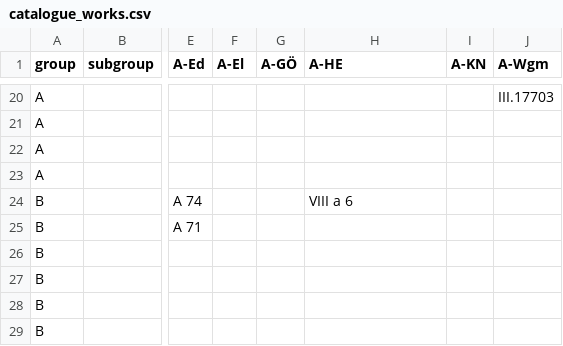
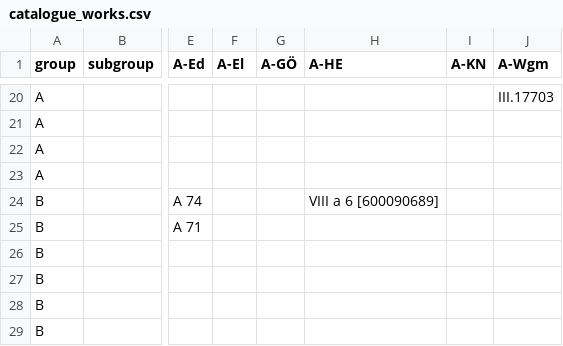
Before and after one commit to edition-esser-skala/werner-catalogue-of-works, a CSV file: data/catalogue_works.csv, drawn as a sheet; only a part is shown, gaps mark what is left out; the diff names each change by its address in the sheet, - before the commit and + after, or states it on an @@ line.

Commit message:
fixes shelfmark

```diff
--- a/data/catalogue_works.csv
+++ b/data/catalogue_works.csv
-H24 (A-HE): VIII a 6
+H24 (A-HE): VIII a 6 [600090689]
```
